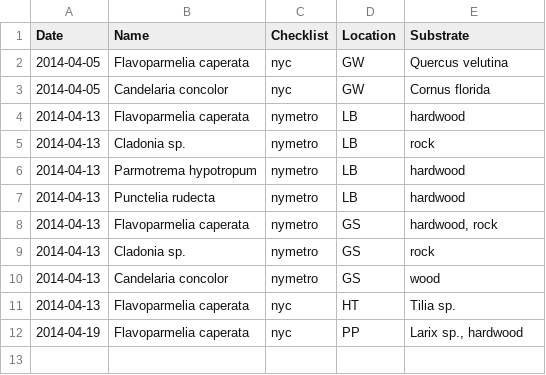
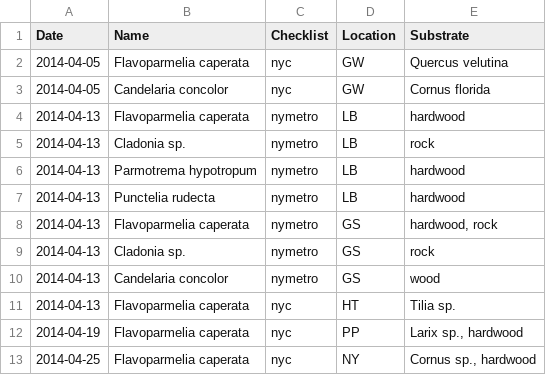
Before and after one commit to patch/nyc-lichen-checklist, a TSV file: sighting-log.tsv, drawn as a sheet.

Commit message:
Flavoparmelia caperata in NYBG
on Cornus sp. and other hardwood; 2014-04-25

```diff
--- a/sighting-log.tsv
+++ b/sighting-log.tsv
@@ -12 +12,2 @@ Date	Name	Checklist	Location	Substrate
 2014-04-19	Flavoparmelia caperata	nyc	PP	Larix sp., hardwood
+2014-04-25	Flavoparmelia caperata	nyc	NY	Cornus sp., hardwood
```
Also changed, not shown: 2 other files.
